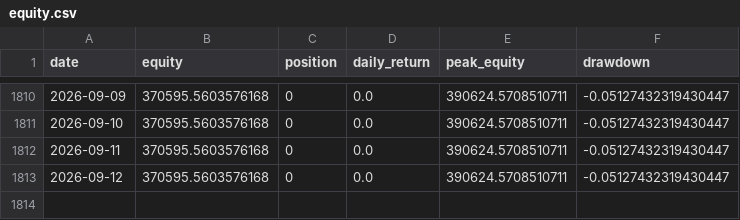
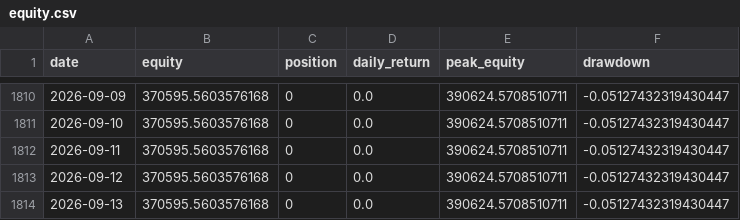
Before and after one commit to dddabtc/usdt-slope-strategies, a CSV file: experiments/long-only/equity.csv, drawn as a sheet; only a part is shown, gaps mark what is left out; the diff names each change by its address in the sheet, - before the commit and + after, or states it on an @@ line.

```diff
--- a/experiments/long-only/equity.csv
+++ b/experiments/long-only/equity.csv
+row 1814: 2026-09-13 | 370595.5603576168 | 0 | 0.0 | 390624.5708510711 | -0.05127432319430447
```
Also changed, not shown: data/btc_price_full.csv, data/dai_market_cap_full.csv, 16 other files.
